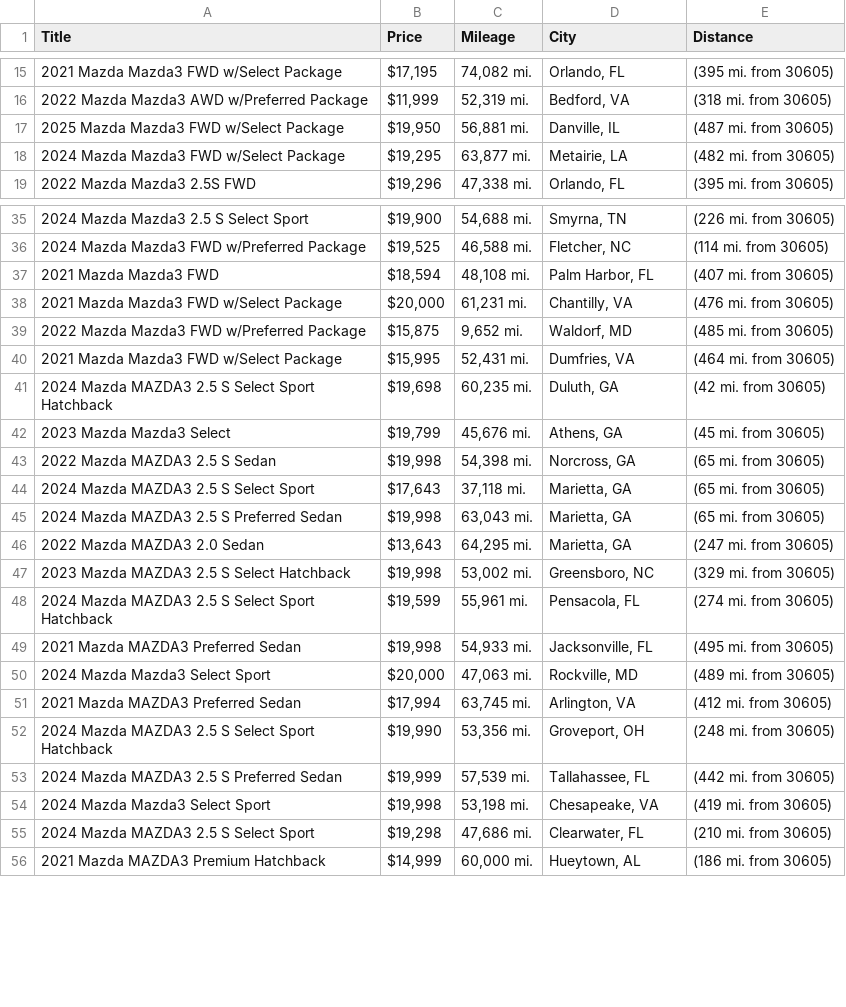
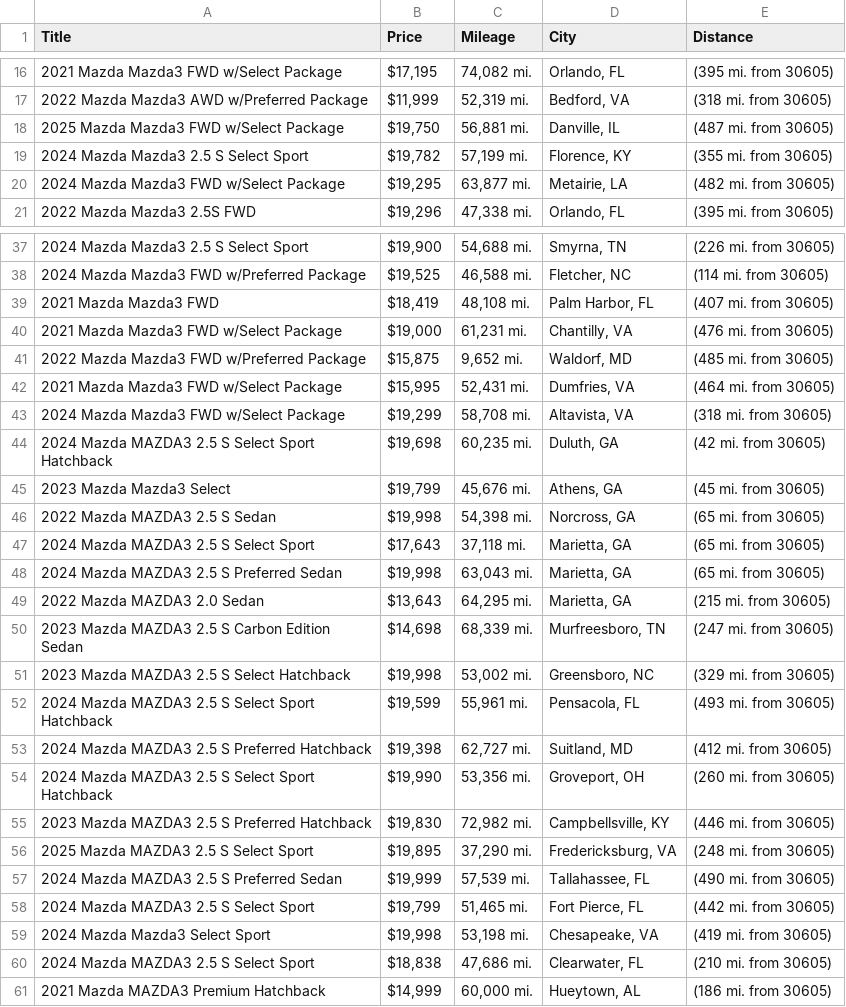
Before and after one commit to jwd0526/go-practice, a CSV file: listings.csv, drawn as a sheet; only a part is shown, gaps mark what is left out; the diff covers the shown part only.

```diff
--- a/listings.csv
+++ b/listings.csv
@@ -16,3 +17,4 @@ Title,Price,Mileage,City,Distance
 2022 Mazda Mazda3 AWD w/Preferred Package,"$11,999","52,319 mi.","Bedford, VA",(318 mi. from 30605)
-2025 Mazda Mazda3 FWD w/Select Package,"$19,950","56,881 mi.","Danville, IL",(487 mi. from 30605)
+2025 Mazda Mazda3 FWD w/Select Package,"$19,750","56,881 mi.","Danville, IL",(487 mi. from 30605)
+2024 Mazda Mazda3 2.5 S Select Sport,"$19,782","57,199 mi.","Florence, KY",(355 mi. from 30605)
 2024 Mazda Mazda3 FWD w/Select Package,"$19,295","63,877 mi.","Metairie, LA",(482 mi. from 30605)
@@ -36,6 +38,7 @@ Title,Price,Mileage,City,Distance
 2024 Mazda Mazda3 FWD w/Preferred Package,"$19,525","46,588 mi.","Fletcher, NC",(114 mi. from 30605)
-2021 Mazda Mazda3 FWD,"$18,594","48,108 mi.","Palm Harbor, FL",(407 mi. from 30605)
-2021 Mazda Mazda3 FWD w/Select Package,"$20,000","61,231 mi.","Chantilly, VA",(476 mi. from 30605)
+2021 Mazda Mazda3 FWD,"$18,419","48,108 mi.","Palm Harbor, FL",(407 mi. from 30605)
+2021 Mazda Mazda3 FWD w/Select Package,"$19,000","61,231 mi.","Chantilly, VA",(476 mi. from 30605)
 2022 Mazda Mazda3 FWD w/Preferred Package,"$15,875","9,652 mi.","Waldorf, MD",(485 mi. from 30605)
 2021 Mazda Mazda3 FWD w/Select Package,"$15,995","52,431 mi.","Dumfries, VA",(464 mi. from 30605)
+2024 Mazda Mazda3 FWD w/Select Package,"$19,299","58,708 mi.","Altavista, VA",(318 mi. from 30605)
 2024 Mazda MAZDA3 2.5 S Select Sport Hatchback,"$19,698","60,235 mi.","Duluth, GA",(42 mi. from 30605)
@@ -45,12 +48,14 @@ Title,Price,Mileage,City,Distance
 2024 Mazda MAZDA3 2.5 S Preferred Sedan,"$19,998","63,043 mi.","Marietta, GA",(65 mi. from 30605)
-2022 Mazda MAZDA3 2.0 Sedan,"$13,643","64,295 mi.","Marietta, GA",(247 mi. from 30605)
+2022 Mazda MAZDA3 2.0 Sedan,"$13,643","64,295 mi.","Marietta, GA",(215 mi. from 30605)
+2023 Mazda MAZDA3 2.5 S Carbon Edition Sedan,"$14,698","68,339 mi.","Murfreesboro, TN",(247 mi. from 30605)
 2023 Mazda MAZDA3 2.5 S Select Hatchback,"$19,998","53,002 mi.","Greensboro, NC",(329 mi. from 30605)
-2024 Mazda MAZDA3 2.5 S Select Sport Hatchback,"$19,599","55,961 mi.","Pensacola, FL",(274 mi. from 30605)
-2021 Mazda MAZDA3 Preferred Sedan,"$19,998","54,933 mi.","Jacksonville, FL",(495 mi. from 30605)
-2024 Mazda Mazda3 Select Sport,"$20,000","47,063 mi.","Rockville, MD",(489 mi. from 30605)
-2021 Mazda MAZDA3 Preferred Sedan,"$17,994","63,745 mi.","Arlington, VA",(412 mi. from 30605)
-2024 Mazda MAZDA3 2.5 S Select Sport Hatchback,"$19,990","53,356 mi.","Groveport, OH",(248 mi. from 30605)
-2024 Mazda MAZDA3 2.5 S Preferred Sedan,"$19,999","57,539 mi.","Tallahassee, FL",(442 mi. from 30605)
+2024 Mazda MAZDA3 2.5 S Select Sport Hatchback,"$19,599","55,961 mi.","Pensacola, FL",(493 mi. from 30605)
+2024 Mazda MAZDA3 2.5 S Preferred Hatchback,"$19,398","62,727 mi.","Suitland, MD",(412 mi. from 30605)
+2024 Mazda MAZDA3 2.5 S Select Sport Hatchback,"$19,990","53,356 mi.","Groveport, OH",(260 mi. from 30605)
+2023 Mazda MAZDA3 2.5 S Preferred Hatchback,"$19,830","72,982 mi.","Campbellsville, KY",(446 mi. from 30605)
+2025 Mazda MAZDA3 2.5 S Select Sport,"$19,895","37,290 mi.","Fredericksburg, VA",(248 mi. from 30605)
+2024 Mazda MAZDA3 2.5 S Preferred Sedan,"$19,999","57,539 mi.","Tallahassee, FL",(490 mi. from 30605)
+2024 Mazda MAZDA3 2.5 S Select Sport,"$19,799","51,465 mi.","Fort Pierce, FL",(442 mi. from 30605)
 2024 Mazda Mazda3 Select Sport,"$19,998","53,198 mi.","Chesapeake, VA",(419 mi. from 30605)
-2024 Mazda MAZDA3 2.5 S Select Sport,"$19,298","47,686 mi.","Clearwater, FL",(210 mi. from 30605)
+2024 Mazda MAZDA3 2.5 S Select Sport,"$18,838","47,686 mi.","Clearwater, FL",(210 mi. from 30605)
 2021 Mazda MAZDA3 Premium Hatchback,"$14,999","60,000 mi.","Hueytown, AL",(186 mi. from 30605)
```
Also changed, not shown: 1 added row, 1 removed row and 4 edited cells elsewhere in this file, 1 other file.
